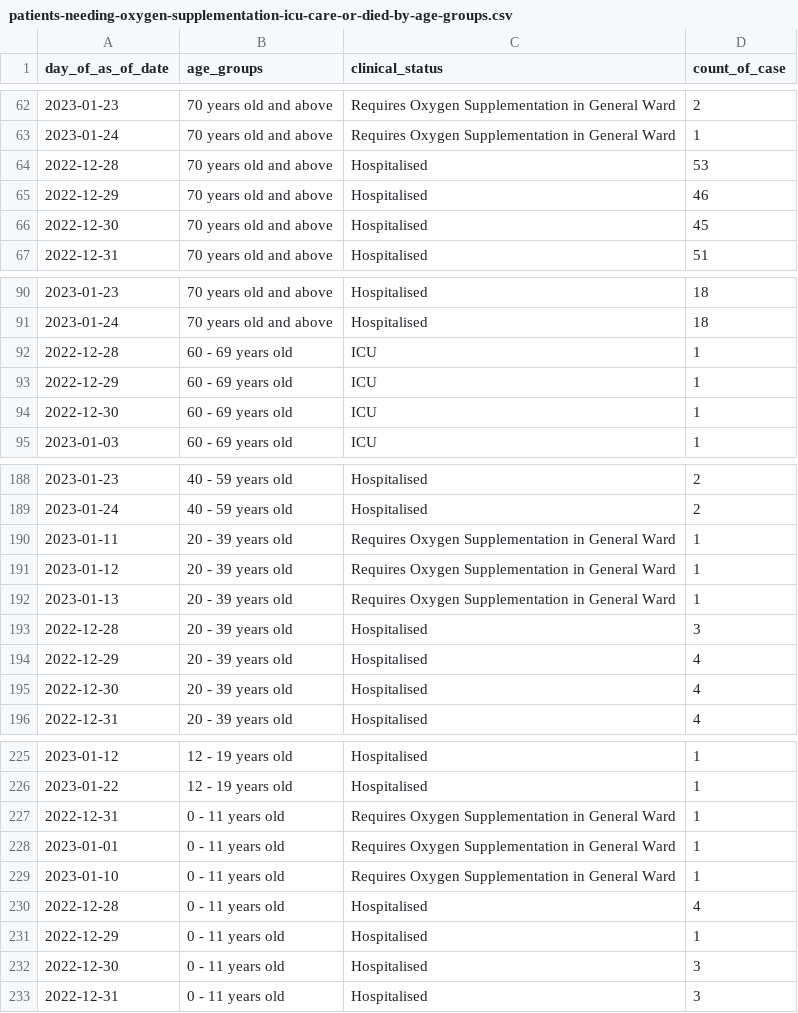
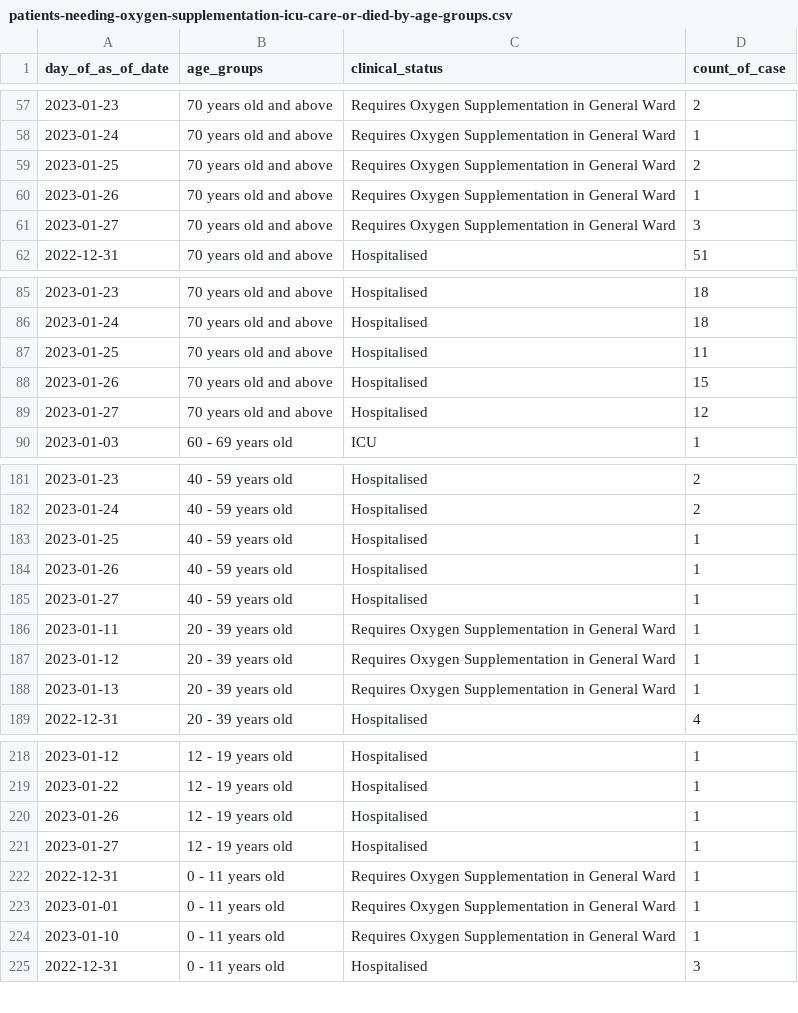
Before and after one commit to weiyuet/covid, a CSV file: data/singapore/covid-19-case-numbers/patients-needing-oxygen-supplementation-icu-care-or-died-by-age-groups.csv, drawn as a sheet; only a part is shown, gaps mark what is left out; the diff covers the shown part only.

```diff
--- a/data/singapore/covid-19-case-numbers/patients-needing-oxygen-supplementation-icu-care-or-died-by-age-groups.csv
+++ b/data/singapore/covid-19-case-numbers/patients-needing-oxygen-supplementation-icu-care-or-died-by-age-groups.csv
@@ -63,5 +58,5 @@ day_of_as_of_date,age_groups,clinical_status,count_of_case
 2023-01-24,70 years old and above,Requires Oxygen Supplementation in General Ward,1
-2022-12-28,70 years old and above,Hospitalised,53
-2022-12-29,70 years old and above,Hospitalised,46
-2022-12-30,70 years old and above,Hospitalised,45
+2023-01-25,70 years old and above,Requires Oxygen Supplementation in General Ward,2
+2023-01-26,70 years old and above,Requires Oxygen Supplementation in General Ward,1
+2023-01-27,70 years old and above,Requires Oxygen Supplementation in General Ward,3
 2022-12-31,70 years old and above,Hospitalised,51
@@ -91,5 +86,5 @@ day_of_as_of_date,age_groups,clinical_status,count_of_case
 2023-01-24,70 years old and above,Hospitalised,18
-2022-12-28,60 - 69 years old,ICU,1
-2022-12-29,60 - 69 years old,ICU,1
-2022-12-30,60 - 69 years old,ICU,1
+2023-01-25,70 years old and above,Hospitalised,11
+2023-01-26,70 years old and above,Hospitalised,15
+2023-01-27,70 years old and above,Hospitalised,12
 2023-01-03,60 - 69 years old,ICU,1
@@ -189,2 +182,5 @@ day_of_as_of_date,age_groups,clinical_status,count_of_case
 2023-01-24,40 - 59 years old,Hospitalised,2
+2023-01-25,40 - 59 years old,Hospitalised,1
+2023-01-26,40 - 59 years old,Hospitalised,1
+2023-01-27,40 - 59 years old,Hospitalised,1
 2023-01-11,20 - 39 years old,Requires Oxygen Supplementation in General Ward,1
@@ -192,5 +188,2 @@ day_of_as_of_date,age_groups,clinical_status,count_of_case
 2023-01-13,20 - 39 years old,Requires Oxygen Supplementation in General Ward,1
-2022-12-28,20 - 39 years old,Hospitalised,3
-2022-12-29,20 - 39 years old,Hospitalised,4
-2022-12-30,20 - 39 years old,Hospitalised,4
 2022-12-31,20 - 39 years old,Hospitalised,4
@@ -226,2 +219,4 @@ day_of_as_of_date,age_groups,clinical_status,count_of_case
 2023-01-22,12 - 19 years old,Hospitalised,1
+2023-01-26,12 - 19 years old,Hospitalised,1
+2023-01-27,12 - 19 years old,Hospitalised,1
 2022-12-31,0 - 11 years old,Requires Oxygen Supplementation in General Ward,1
@@ -229,5 +224,2 @@ day_of_as_of_date,age_groups,clinical_status,count_of_case
 2023-01-10,0 - 11 years old,Requires Oxygen Supplementation in General Ward,1
-2022-12-28,0 - 11 years old,Hospitalised,4
-2022-12-29,0 - 11 years old,Hospitalised,1
-2022-12-30,0 - 11 years old,Hospitalised,3
 2022-12-31,0 - 11 years old,Hospitalised,3
```
Also changed, not shown: 10 added rows, 14 removed rows and 9 edited cells elsewhere in this file, data/singapore/covid-19-case-numbers/daily-adult-icu-bed-utilisation.csv, data/singapore/covid-19-case-numbers/epidemic-curve.csv, 13 other files.
